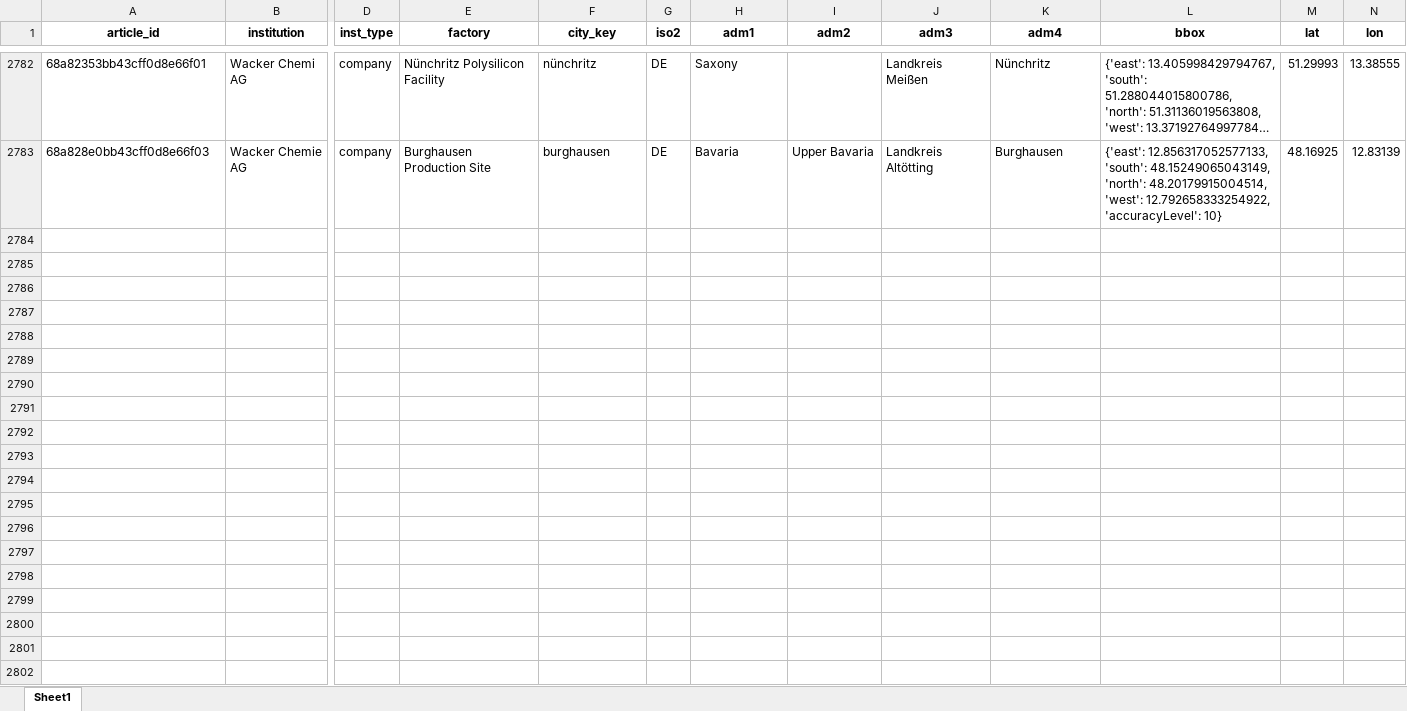
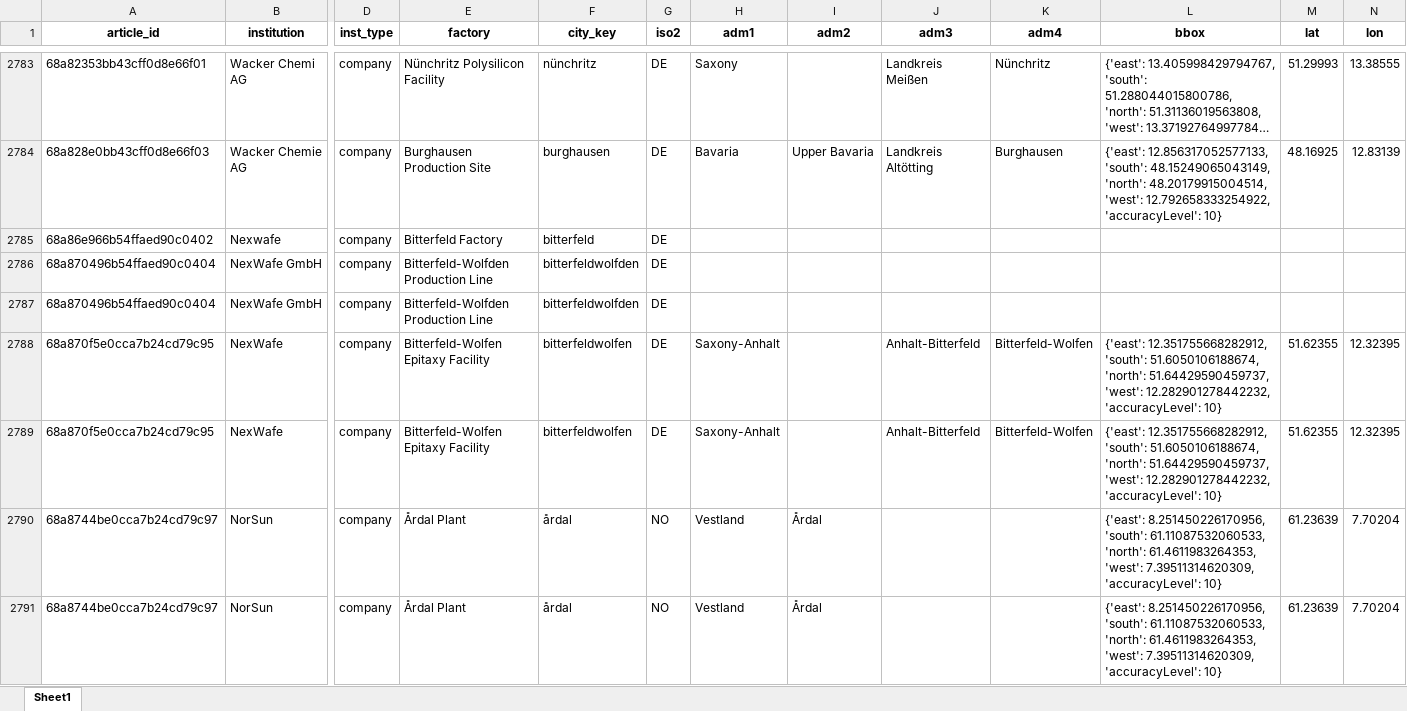
Before and after one commit to benmcwilliams/tuone-core, an Excel workbook: reconcile/storage/output/factory-technological.xlsx, sheet Sheet1, drawn as a sheet; only a part is shown, gaps mark what is left out; long unchanged cells end in …; values as stored, in another font and other column widths than the file's, no borders; rows hold the shown columns only; the diff covers the shown part only; the diff names each change by its address in the sheet, - before the commit and + after, or states it on an @@ line.

```diff
--- a/reconcile/storage/output/factory-technological.xlsx (sheet Sheet1)
+++ b/reconcile/storage/output/factory-technological.xlsx (sheet Sheet1)
+row 2785: 68a86e966b54ffaed90c0402 | Nexwafe | company | Bitterfeld Factory | bitterfeld | DE
+row 2786: 68a870496b54ffaed90c0404 | NexWafe GmbH | company | Bitterfeld-Wolfden Production Line | bitterfeldwolfden | DE
+row 2787: 68a870496b54ffaed90c0404 | NexWafe GmbH | company | Bitterfeld-Wolfden Production Line | bitterfeldwolfden | DE
+row 2788: 68a870f5e0cca7b24cd79c95 | NexWafe | company | Bitterfeld-Wolfen Epitaxy Facility | bitterfeldwolfen | DE | Saxony-Anhalt |  | Anhalt-Bitterfeld | Bitterfeld-Wolfen | {'east': 12.351755668282912, 'south': 51.6050106188674, 'north': 51.64429590459737, 'west': 12.282901278442232, 'accuracyLevel': 10} | 51.62355 | 12.32395
+row 2789: 68a870f5e0cca7b24cd79c95 | NexWafe | company | Bitterfeld-Wolfen Epitaxy Facility | bitterfeldwolfen | DE | Saxony-Anhalt |  | Anhalt-Bitterfeld | Bitterfeld-Wolfen | {'east': 12.351755668282912, 'south': 51.6050106188674, 'north': 51.64429590459737, 'west': 12.282901278442232, 'accuracyLevel': 10} | 51.62355 | 12.32395
+row 2790: 68a8744be0cca7b24cd79c97 | NorSun | company | Årdal Plant | årdal | NO | Vestland | Årdal |  |  | {'east': 8.251450226170956, 'south': 61.11087532060533, 'north': 61.4611983264353, 'west': 7.39511314620309, 'accuracyLevel': 10} | 61.23639 | 7.70204
+row 2791: 68a8744be0cca7b24cd79c97 | NorSun | company | Årdal Plant | årdal | NO | Vestland | Årdal |  |  | {'east': 8.251450226170956, 'south': 61.11087532060533, 'north': 61.4611983264353, 'west': 7.39511314620309, 'accuracyLevel': 10} | 61.23639 | 7.70204
```
Also changed, not shown: 7 added rows and 12 edited cells elsewhere in this sheet, reconcile/storage/output/capacities-debug.xlsx, reconcile/storage/output/factory-technological-clean-capacities.xlsx, 12 other files.
